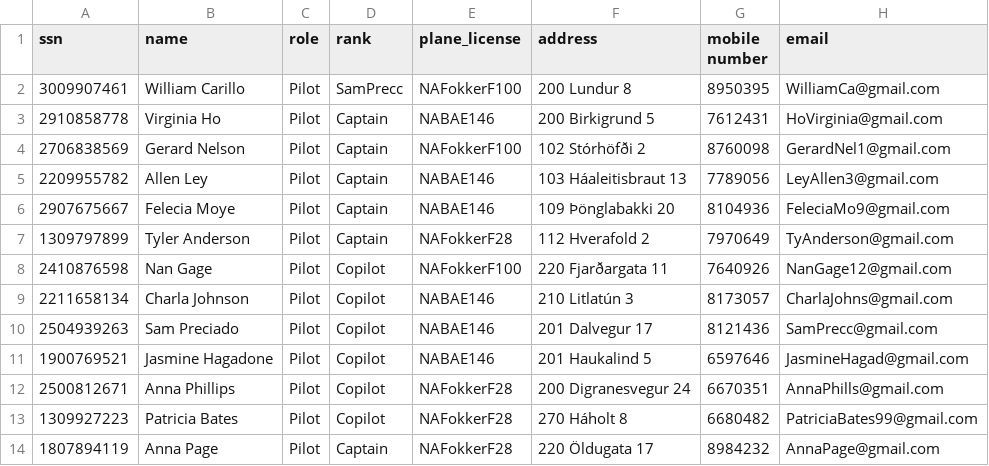
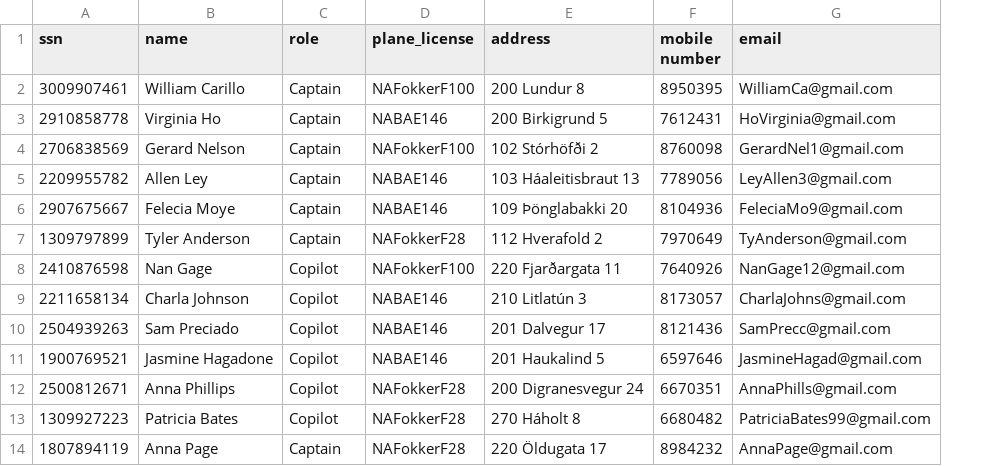
Before and after one commit to harpasteingrims/Dagbok, a CSV file: csv_files/Pilots.csv, drawn as a sheet; removed rows and columns are numbered as before the commit, all else as after; the diff names each change by its address in the sheet, - before the commit and + after, or states it on an @@ line.

Commit message:
vinn í ui pilot og ll layer emp

```diff
--- a/csv_files/Pilots.csv
+++ b/csv_files/Pilots.csv
-column C (role), rows 2-14: all Pilot
-C1: rank
+C1: role
-C2 (role): SamPrecc
+C2 (role): Captain
```
Also changed, not shown: 3 other files.
